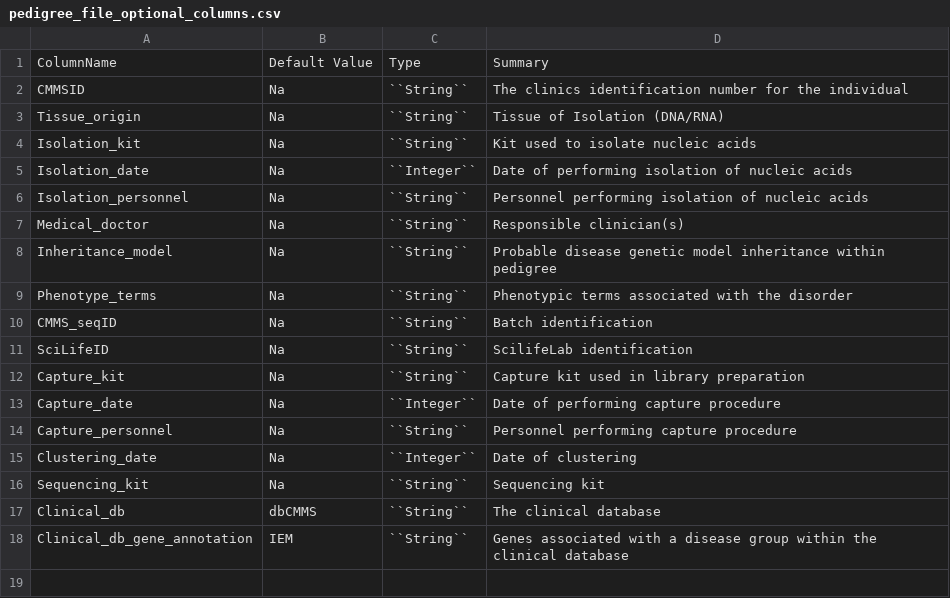
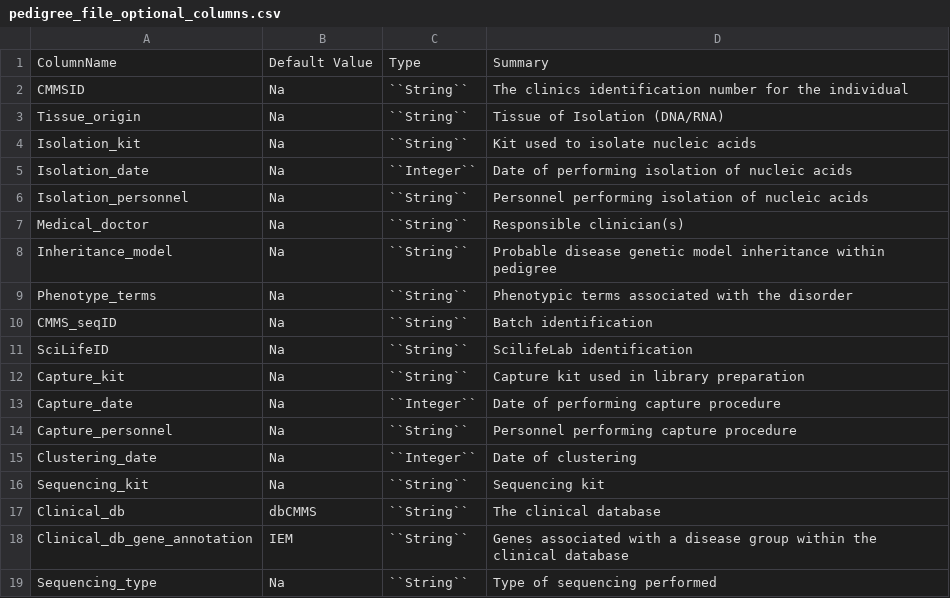
Before and after one commit to henrikstranneheim/MIP_api, a CSV file: docs/tables/pedigree_file_optional_columns.csv, drawn as a sheet; the diff names each change by its address in the sheet, - before the commit and + after, or states it on an @@ line.

```diff
--- a/docs/tables/pedigree_file_optional_columns.csv
+++ b/docs/tables/pedigree_file_optional_columns.csv
+row 19: Sequencing_type | Na | ``String`` | Type of sequencing performed
```
Also changed, not shown: 8 other files.
